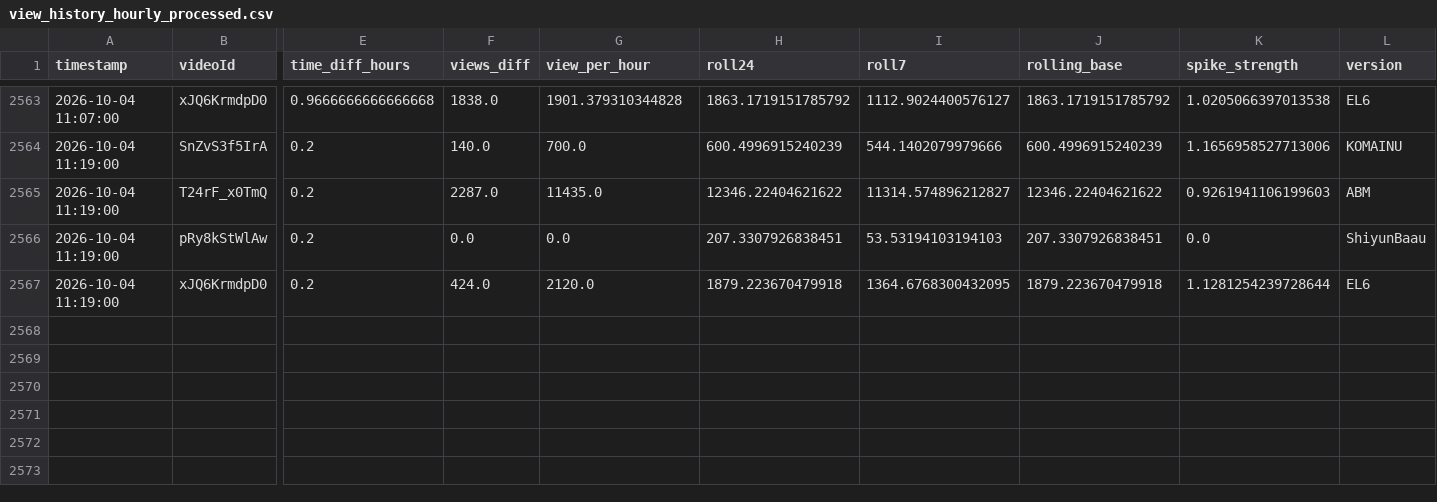
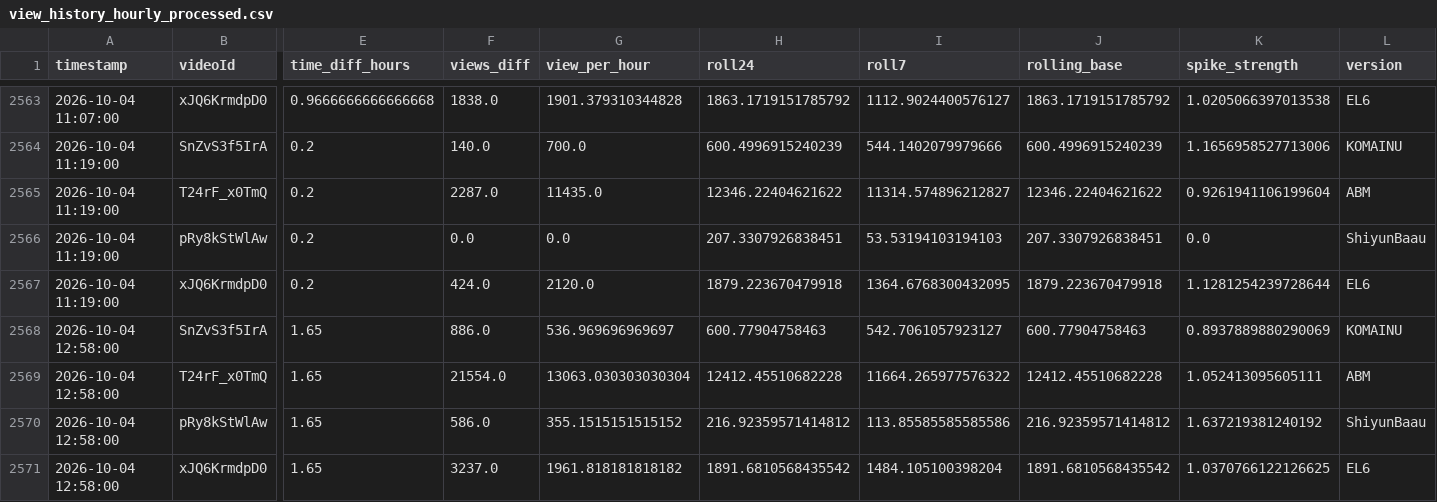
Before and after one commit to shimoharai-blip/youtube-view-fetch, a CSV file: view_history_hourly_processed.csv, drawn as a sheet; only a part is shown, gaps mark what is left out; rows hold the shown columns only; the diff names each change by its address in the sheet, - before the commit and + after, or states it on an @@ line.

```diff
--- a/view_history_hourly_processed.csv
+++ b/view_history_hourly_processed.csv
-K2565 (spike_strength): 0.9261941106199603
+K2565 (spike_strength): 0.9261941106199604
+row 2568: 2026-10-04 12:58:00 | SnZvS3f5IrA | 1.65 | 886.0 | 536.969696969697 | 600.77904758463 | 542.7061057923127 | 600.77904758463 | 0.8937889880290069 | KOMAINU
+row 2569: 2026-10-04 12:58:00 | T24rF_x0TmQ | 1.65 | 21554.0 | 13063.030303030304 | 12412.45510682228 | 11664.265977576322 | 12412.45510682228 | 1.052413095605111 | ABM
+row 2570: 2026-10-04 12:58:00 | pRy8kStWlAw | 1.65 | 586.0 | 355.1515151515152 | 216.92359571414812 | 113.85585585585586 | 216.92359571414812 | 1.637219381240192 | ShiyunBaau
+row 2571: 2026-10-04 12:58:00 | xJQ6KrmdpD0 | 1.65 | 3237.0 | 1961.818181818182 | 1891.6810568435542 | 1484.105100398204 | 1891.6810568435542 | 1.0370766122126625 | EL6
```
Also changed, not shown: data/processed/2026-10.csv, 5 other files.
